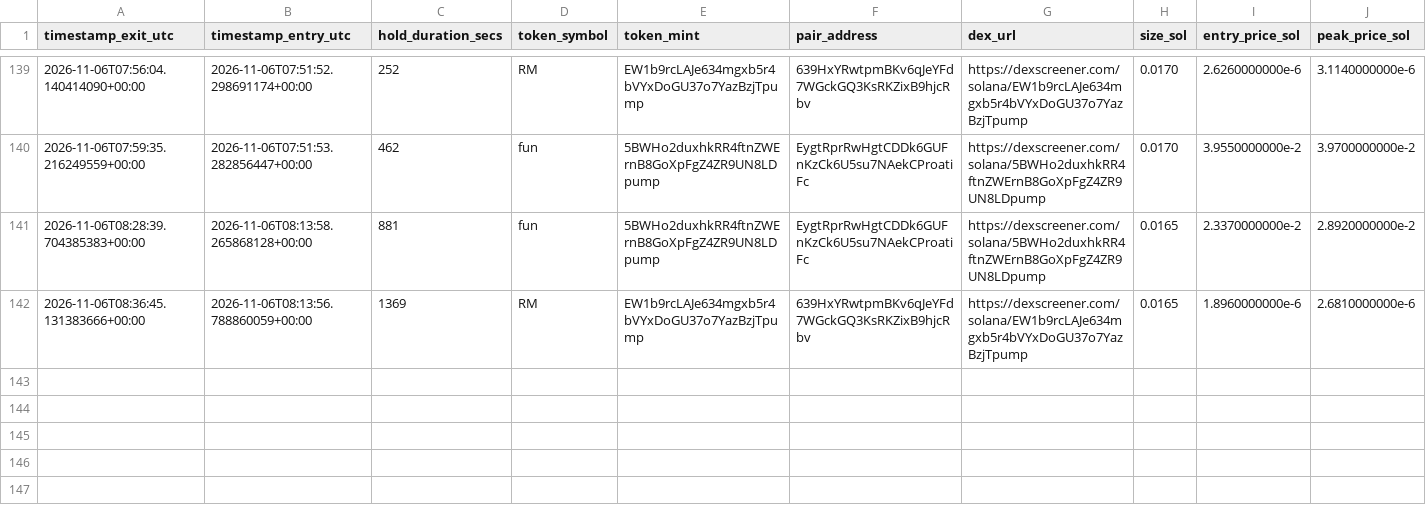
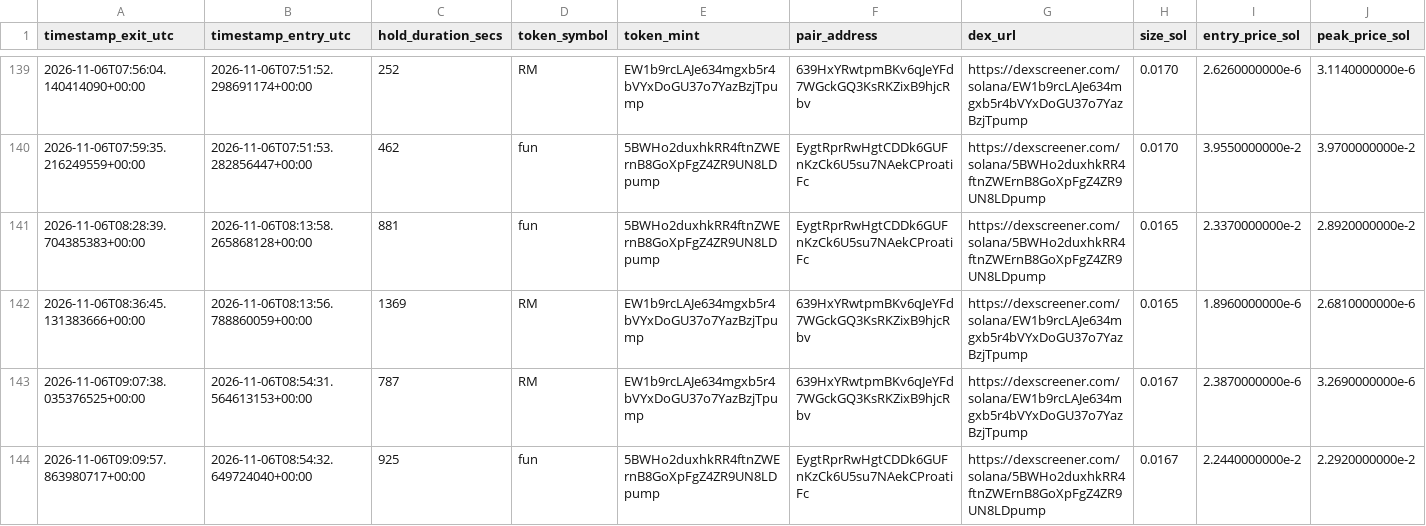
Before and after one commit to GiuseppeBattaglia64/dmne-meme-alpha, a CSV file: logs/trades_forensic.csv, drawn as a sheet; only a part is shown, gaps mark what is left out; rows hold the shown columns only; the diff names each change by its address in the sheet, - before the commit and + after, or states it on an @@ line.

```diff
--- a/logs/trades_forensic.csv
+++ b/logs/trades_forensic.csv
+row 143: 2026-11-06T09:07:38.035376525+00:00 | 2026-11-06T08:54:31.564613153+00:00 | 787 | RM | EW1b9rcLAJe634mgxb5r4bVYxDoGU37o7YazBzjTpump | 639HxYRwtpmBKv6qJeYFd7WGckGQ3KsRKZixB9hjcRbv | https://dexscreener.com/solana/EW1b9rcLAJe634mgxb5r4bVYxDoGU37o7YazBzjTpump | 0.0167 | 2.3870000000e-6 | 3.2690000000e-6
+row 144: 2026-11-06T09:09:57.863980717+00:00 | 2026-11-06T08:54:32.649724040+00:00 | 925 | fun | 5BWHo2duxhkRR4ftnZWErnB8GoXpFgZ4ZR9UN8LDpump | EygtRprRwHgtCDDk6GUFnKzCk6U5su7NAekCProatiFc | https://dexscreener.com/solana/5BWHo2duxhkRR4ftnZWErnB8GoXpFgZ4ZR9UN8LDpump | 0.0167 | 2.2440000000e-2 | 2.2920000000e-2
```
Also changed, not shown: 2 other files.
